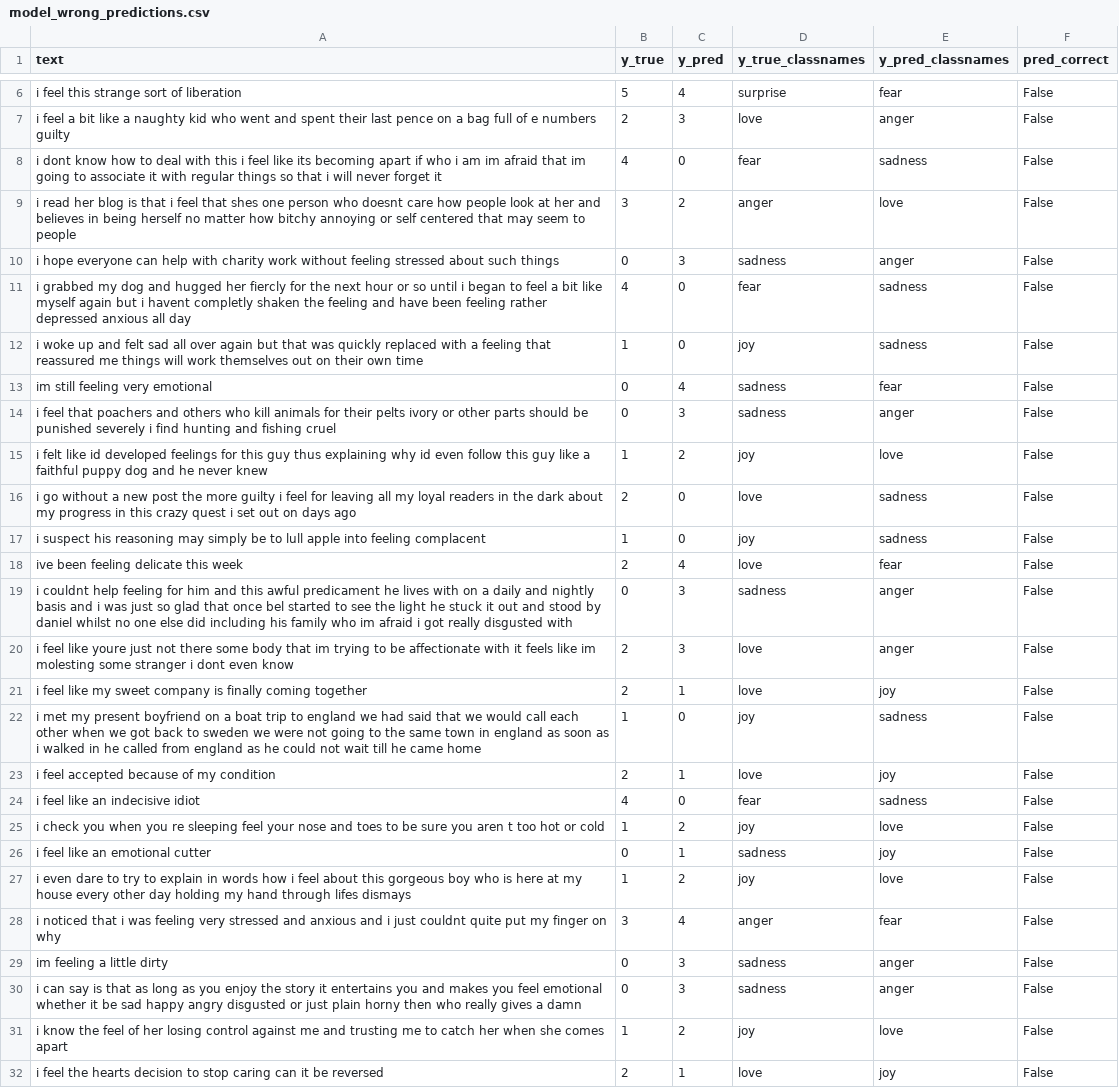
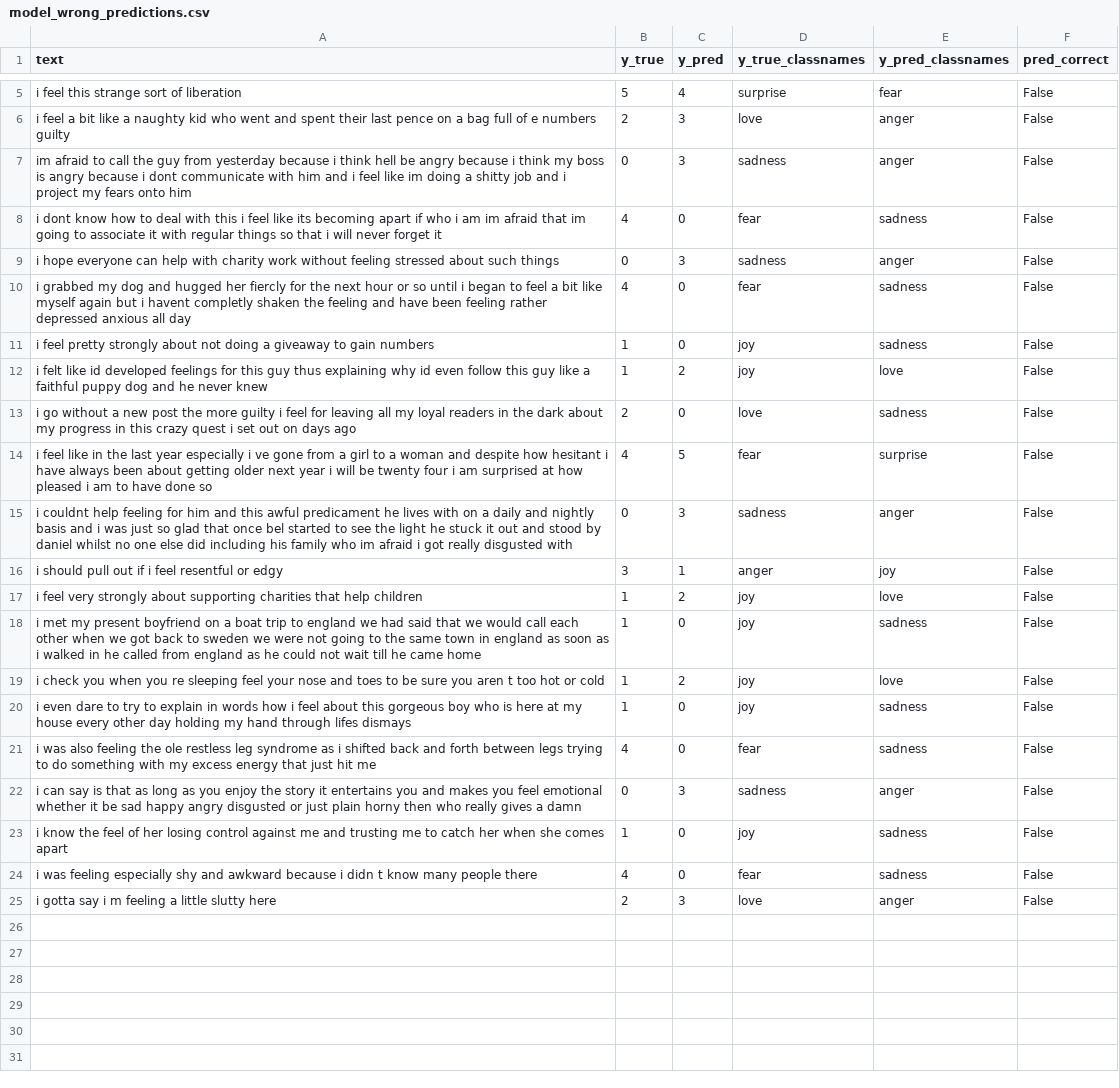
Before and after one commit to niels-2005/Emotion_Detection_Distilbert, a CSV file: distilbert_evaluation/model_wrong_predictions.csv, drawn as a sheet; only a part is shown, gaps mark what is left out; the diff covers the shown part only.

Commit message:
added dataset for training

```diff
--- a/distilbert_evaluation/model_wrong_predictions.csv
+++ b/distilbert_evaluation/model_wrong_predictions.csv
@@ -7,26 +6,20 @@ i feel this strange sort of liberation,5,4,surprise,fear,False
 i feel a bit like a naughty kid who went and spent their last pence on a bag full of e numbers guilty,2,3,love,anger,False
+im afraid to call the guy from yesterday because i think hell be angry because i think my boss is angry because i dont communicate with him and i feel like im doing a shitty job and i project my fears onto him,0,3,sadness,anger,False
 i dont know how to deal with this i feel like its becoming apart if who i am im afraid that im going to associate it with regular things so that i will never forget it,4,0,fear,sadness,False
-i read her blog is that i feel that shes one person who doesnt care how people look at her and believes in being herself no matter how bitchy annoying or self centered that may seem to people,3,2,anger,love,False
 i hope everyone can help with charity work without feeling stressed about such things,0,3,sadness,anger,False
 i grabbed my dog and hugged her fiercly for the next hour or so until i began to feel a bit like myself again but i havent completly shaken the feeling and have been feeling rather depressed anxious all day,4,0,fear,sadness,False
-i woke up and felt sad all over again but that was quickly replaced with a feeling that reassured me things will work themselves out on their own time,1,0,joy,sadness,False
-im still feeling very emotional,0,4,sadness,fear,False
-i feel that poachers and others who kill animals for their pelts ivory or other parts should be punished severely i find hunting and fishing cruel,0,3,sadness,anger,False
+i feel pretty strongly about not doing a giveaway to gain numbers,1,0,joy,sadness,False
 i felt like id developed feelings for this guy thus explaining why id even follow this guy like a faithful puppy dog and he never knew,1,2,joy,love,False
 i go without a new post the more guilty i feel for leaving all my loyal readers in the dark about my progress in this crazy quest i set out on days ago,2,0,love,sadness,False
-i suspect his reasoning may simply be to lull apple into feeling complacent,1,0,joy,sadness,False
-ive been feeling delicate this week,2,4,love,fear,False
+i feel like in the last year especially i ve gone from a girl to a woman and despite how hesitant i have always been about getting older next year i will be twenty four i am surprised at how pleased i am to have done so,4,5,fear,surprise,False
 i couldnt help feeling for him and this awful predicament he lives with on a daily and nightly basis and i was just so glad that once bel started to see the light he stuck it out and stood by daniel whilst no one else did including his family who im afraid i got really disgusted with,0,3,sadness,anger,False
-i feel like youre just not there some body that im trying to be affectionate with it feels like im molesting some stranger i dont even know,2,3,love,anger,False
-i feel like my sweet company is finally coming together,2,1,love,joy,False
+i should pull out if i feel resentful or edgy,3,1,anger,joy,False
+i feel very strongly about supporting charities that help children,1,2,joy,love,False
 i met my present boyfriend on a boat trip to england we had said that we would call each other when we got back to sweden we were not going to the same town in england as soon as i walked in he called from england as he could not wait till he came home,1,0,joy,sadness,False
-i feel accepted because of my condition,2,1,love,joy,False
-i feel like an indecisive idiot,4,0,fear,sadness,False
 i check you when you re sleeping feel your nose and toes to be sure you aren t too hot or cold,1,2,joy,love,False
-i feel like an emotional cutter,0,1,sadness,joy,False
-i even dare to try to explain in words how i feel about this gorgeous boy who is here at my house every other day holding my hand through lifes dismays,1,2,joy,love,False
-i noticed that i was feeling very stressed and anxious and i just couldnt quite put my finger on why,3,4,anger,fear,False
-im feeling a little dirty,0,3,sadness,anger,False
+i even dare to try to explain in words how i feel about this gorgeous boy who is here at my house every other day holding my hand through lifes dismays,1,0,joy,sadness,False
+i was also feeling the ole restless leg syndrome as i shifted back and forth between legs trying to do something with my excess energy that just hit me,4,0,fear,sadness,False
 i can say is that as long as you enjoy the story it entertains you and makes you feel emotional whether it be sad happy angry disgusted or just plain horny then who really gives a damn,0,3,sadness,anger,False
-i know the feel of her losing control against me and trusting me to catch her when she comes apart,1,2,joy,love,False
-i feel the hearts decision to stop caring can it be reversed,2,1,love,joy,False
+i know the feel of her losing control against me and trusting me to catch her when she comes apart,1,0,joy,sadness,False
+i was feeling especially shy and awkward because i didn t know many people there,4,0,fear,sadness,False
+i gotta say i m feeling a little slutty here,2,3,love,anger,False
```
Also changed, not shown: 1 removed row elsewhere in this file, distilbert_evaluation/all_model_predictions.csv, distilbert_evaluation/classification_report.csv, 8 other files.
